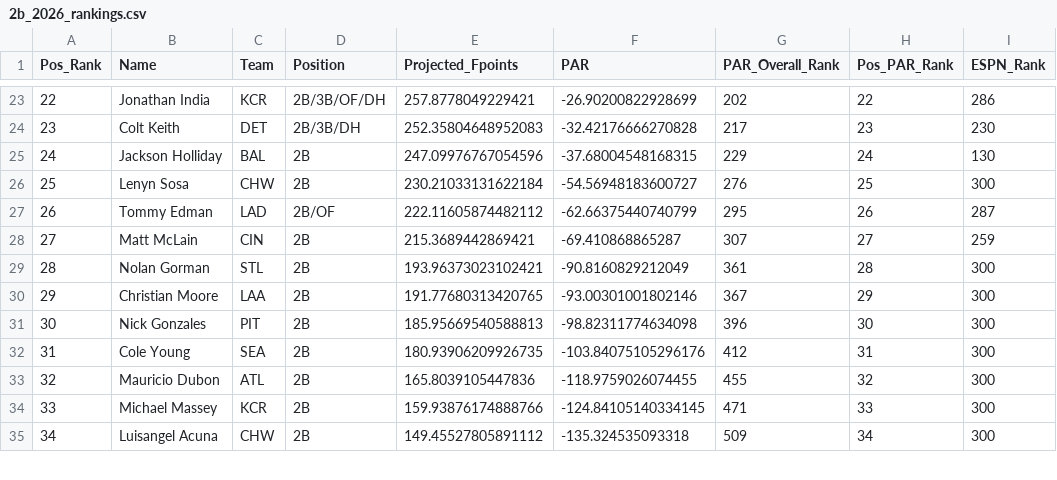
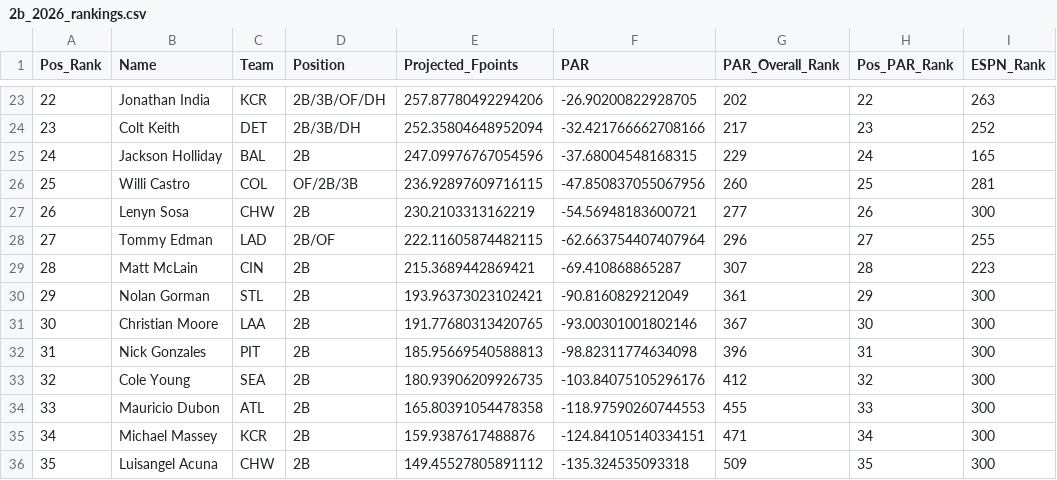
Before and after one commit to mcgillies/mlb-fantasy-2026, a CSV file: predictions/by_position/2b_2026_rankings.csv, drawn as a sheet; only a part is shown, gaps mark what is left out; addresses are those after the commit; the diff covers the shown part only; the diff names each change by its address in the sheet, - before the commit and + after, or states it on an @@ line.

```diff
--- a/predictions/by_position/2b_2026_rankings.csv
+++ b/predictions/by_position/2b_2026_rankings.csv
-E23 (Projected_Fpoints): 257.8778049229421
+E23 (Projected_Fpoints): 257.87780492294206
-F23 (PAR): -26.90200822928699
+F23 (PAR): -26.90200822928705
-I23 (ESPN_Rank): 286
+I23 (ESPN_Rank): 263
-E24 (Projected_Fpoints): 252.35804648952083
+E24 (Projected_Fpoints): 252.35804648952094
-F24 (PAR): -32.42176666270828
+F24 (PAR): -32.421766662708166
-I24 (ESPN_Rank): 230
+I24 (ESPN_Rank): 252
-I25 (ESPN_Rank): 130
+I25 (ESPN_Rank): 165
+row 26: 25 | Willi Castro | COL | OF/2B/3B | 236.92897609716115 | -47.850837055067956 | 260 | 25 | 281
@@ column A (Pos_Rank) renumbered from row 27 down @@
-E27 (Projected_Fpoints): 230.21033131622184
+E27 (Projected_Fpoints): 230.2103313162219
-F27 (PAR): -54.56948183600727
+F27 (PAR): -54.56948183600721
-G27 (PAR_Overall_Rank): 276
+G27 (PAR_Overall_Rank): 277
-H27 (Pos_PAR_Rank): 25
+H27 (Pos_PAR_Rank): 26
-E28 (Projected_Fpoints): 222.11605874482112
+E28 (Projected_Fpoints): 222.11605874482115
-F28 (PAR): -62.66375440740799
+F28 (PAR): -62.663754407407964
-G28 (PAR_Overall_Rank): 295
+G28 (PAR_Overall_Rank): 296
-H28 (Pos_PAR_Rank): 26
+H28 (Pos_PAR_Rank): 27
-I28 (ESPN_Rank): 287
+I28 (ESPN_Rank): 255
-H29 (Pos_PAR_Rank): 27
+H29 (Pos_PAR_Rank): 28
-I29 (ESPN_Rank): 259
+I29 (ESPN_Rank): 223
-H30 (Pos_PAR_Rank): 28
+H30 (Pos_PAR_Rank): 29
-H31 (Pos_PAR_Rank): 29
+H31 (Pos_PAR_Rank): 30
-H32 (Pos_PAR_Rank): 30
+H32 (Pos_PAR_Rank): 31
-H33 (Pos_PAR_Rank): 31
+H33 (Pos_PAR_Rank): 32
-E34 (Projected_Fpoints): 165.8039105447836
+E34 (Projected_Fpoints): 165.80391054478358
-F34 (PAR): -118.9759026074455
+F34 (PAR): -118.97590260744553
-H34 (Pos_PAR_Rank): 32
+H34 (Pos_PAR_Rank): 33
-E35 (Projected_Fpoints): 159.93876174888766
+E35 (Projected_Fpoints): 159.9387617488876
-F35 (PAR): -124.84105140334145
+F35 (PAR): -124.84105140334151
-H35 (Pos_PAR_Rank): 33
+H35 (Pos_PAR_Rank): 34
-H36 (Pos_PAR_Rank): 34
+H36 (Pos_PAR_Rank): 35
```
Also changed, not shown: 83 edited cells elsewhere in this file, predictions/by_position/1b_2026_rankings.csv, predictions/by_position/3b_2026_rankings.csv, 25 other files.
